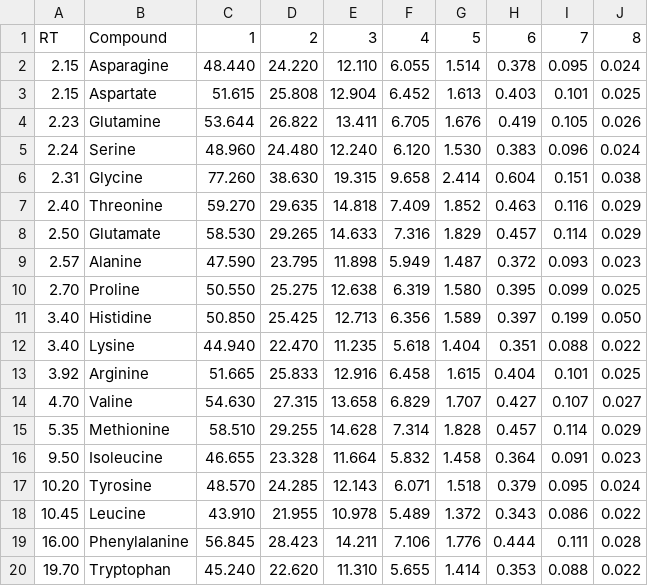
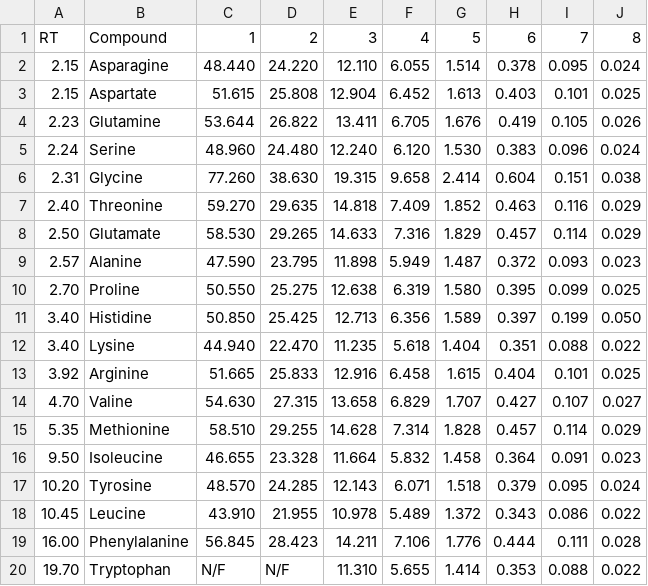
Before and after one commit to MetaSys-LISBP/IsoQ, a CSV file: isoq/data/example_calibration.csv, drawn as a sheet.

Commit message:
exclude some calibration points

```diff
--- a/isoq/data/example_calibration.csv
+++ b/isoq/data/example_calibration.csv
@@ -19,2 +19,2 @@ RT	Compound	1	2	3	4	5	6	7	8
 16.00	Phenylalanine	56.845	28.423	14.211	7.106	1.776	0.444	0.111	0.028	
-19.70	Tryptophan	45.240	22.620	11.310	5.655	1.414	0.353	0.088	0.022	
+19.70	Tryptophan	N/F	N/F	11.310	5.655	1.414	0.353	0.088	0.022	
```
Also changed, not shown: isoq/data/results_conc.csv, 3 other files.
